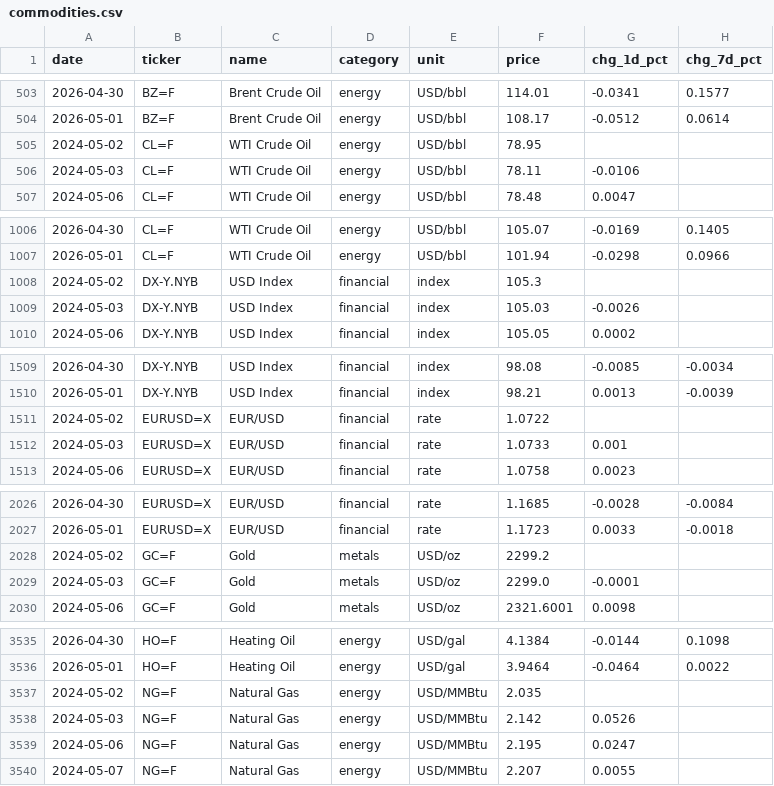
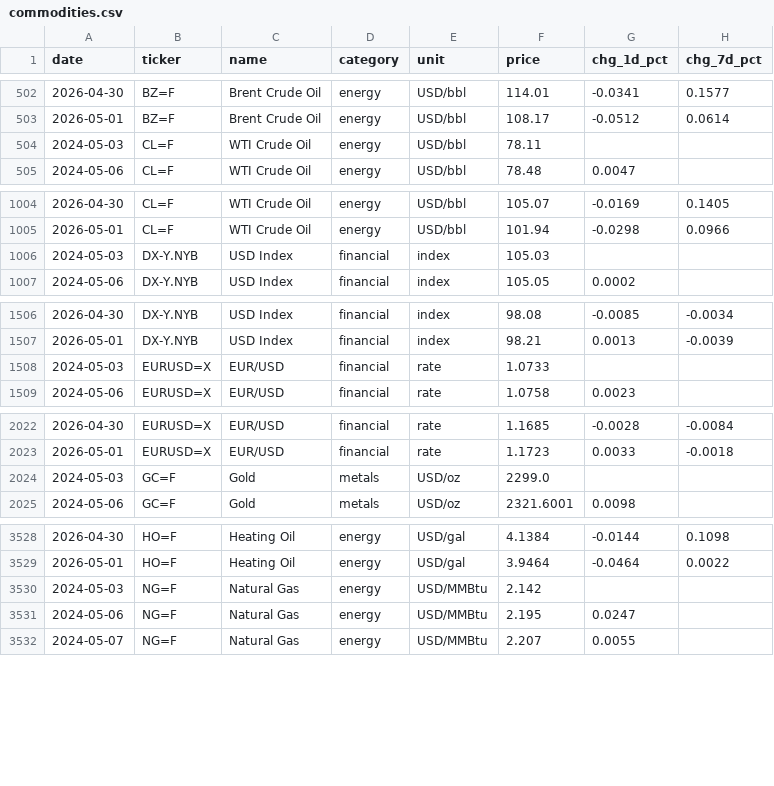
Before and after one commit to serkvay13/nerai-hub, a CSV file: commodities.csv, drawn as a sheet; only a part is shown, gaps mark what is left out; the diff covers the shown part only.

```diff
--- a/commodities.csv
+++ b/commodities.csv
@@ -504,4 +503,3 @@ date,ticker,name,category,unit,price,chg_1d_pct,chg_7d_pct
 2026-05-01,BZ=F,Brent Crude Oil,energy,USD/bbl,108.17,-0.0512,0.0614
-2024-05-02,CL=F,WTI Crude Oil,energy,USD/bbl,78.95,,
-2024-05-03,CL=F,WTI Crude Oil,energy,USD/bbl,78.11,-0.0106,
+2024-05-03,CL=F,WTI Crude Oil,energy,USD/bbl,78.11,,
 2024-05-06,CL=F,WTI Crude Oil,energy,USD/bbl,78.48,0.0047,
@@ -1007,4 +1005,3 @@ date,ticker,name,category,unit,price,chg_1d_pct,chg_7d_pct
 2026-05-01,CL=F,WTI Crude Oil,energy,USD/bbl,101.94,-0.0298,0.0966
-2024-05-02,DX-Y.NYB,USD Index,financial,index,105.3,,
-2024-05-03,DX-Y.NYB,USD Index,financial,index,105.03,-0.0026,
+2024-05-03,DX-Y.NYB,USD Index,financial,index,105.03,,
 2024-05-06,DX-Y.NYB,USD Index,financial,index,105.05,0.0002,
@@ -1510,4 +1507,3 @@ date,ticker,name,category,unit,price,chg_1d_pct,chg_7d_pct
 2026-05-01,DX-Y.NYB,USD Index,financial,index,98.21,0.0013,-0.0039
-2024-05-02,EURUSD=X,EUR/USD,financial,rate,1.0722,,
-2024-05-03,EURUSD=X,EUR/USD,financial,rate,1.0733,0.001,
+2024-05-03,EURUSD=X,EUR/USD,financial,rate,1.0733,,
 2024-05-06,EURUSD=X,EUR/USD,financial,rate,1.0758,0.0023,
@@ -2027,4 +2023,3 @@ date,ticker,name,category,unit,price,chg_1d_pct,chg_7d_pct
 2026-05-01,EURUSD=X,EUR/USD,financial,rate,1.1723,0.0033,-0.0018
-2024-05-02,GC=F,Gold,metals,USD/oz,2299.2,,
-2024-05-03,GC=F,Gold,metals,USD/oz,2299.0,-0.0001,
+2024-05-03,GC=F,Gold,metals,USD/oz,2299.0,,
 2024-05-06,GC=F,Gold,metals,USD/oz,2321.6001,0.0098,
@@ -3536,4 +3529,3 @@ date,ticker,name,category,unit,price,chg_1d_pct,chg_7d_pct
 2026-05-01,HO=F,Heating Oil,energy,USD/gal,3.9464,-0.0464,0.0022
-2024-05-02,NG=F,Natural Gas,energy,USD/MMBtu,2.035,,
-2024-05-03,NG=F,Natural Gas,energy,USD/MMBtu,2.142,0.0526,
+2024-05-03,NG=F,Natural Gas,energy,USD/MMBtu,2.142,,
 2024-05-06,NG=F,Natural Gas,energy,USD/MMBtu,2.195,0.0247,
```
Also changed, not shown: 2 added rows, 13 removed rows and 52 edited cells elsewhere in this file, 1 other file.
